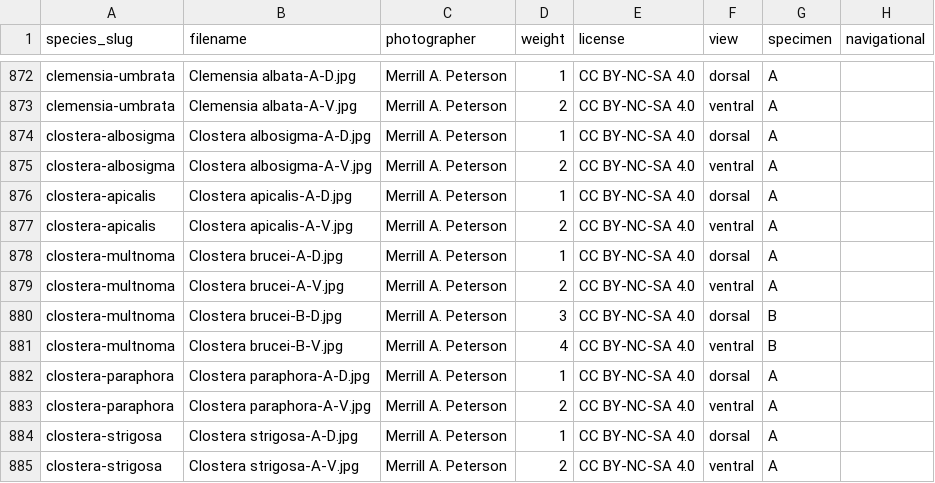
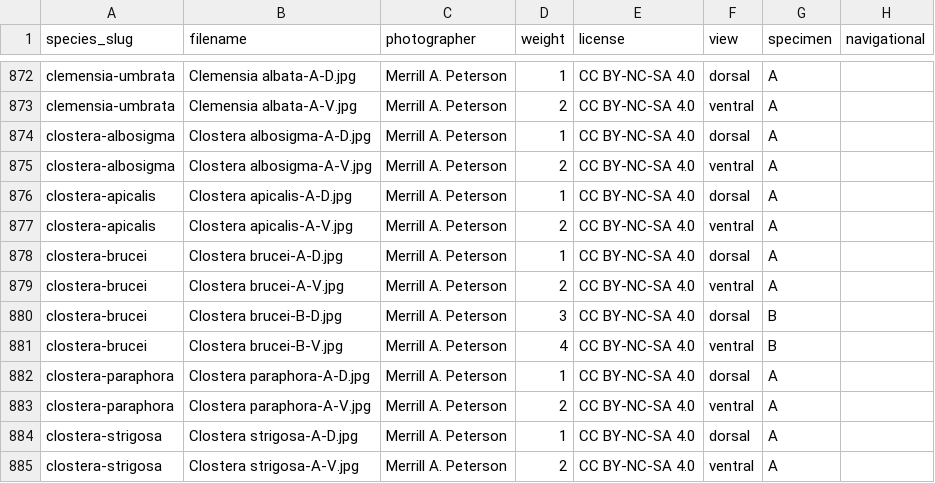
Before and after one commit to pnwinsects/pnwmoths, a CSV file: data/images.csv, drawn as a sheet; only a part is shown, gaps mark what is left out; the diff names each change by its address in the sheet, - before the commit and + after, or states it on an @@ line.

```diff
--- a/data/images.csv
+++ b/data/images.csv
-A878:A881 (species_slug): clostera-multnoma
+A878:A881 (species_slug): clostera-brucei
```
Also changed, not shown: 8 other files.
